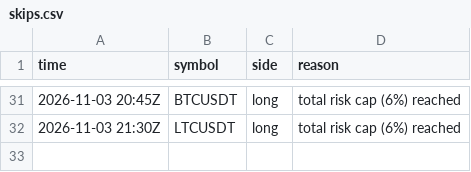
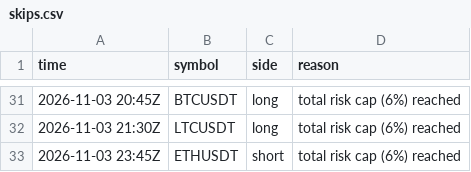
Before and after one commit to d4gh9jzy4p-arch/dema-supertrend-paper, a CSV file: skips.csv, drawn as a sheet; only a part is shown, gaps mark what is left out.

```diff
--- a/skips.csv
+++ b/skips.csv
@@ -32 +32,2 @@ time,symbol,side,reason
 2026-11-03 21:30Z,LTCUSDT,long,total risk cap (6%) reached
+2026-11-03 23:45Z,ETHUSDT,short,total risk cap (6%) reached
```
Also changed, not shown: trades.csv, 3 other files.
